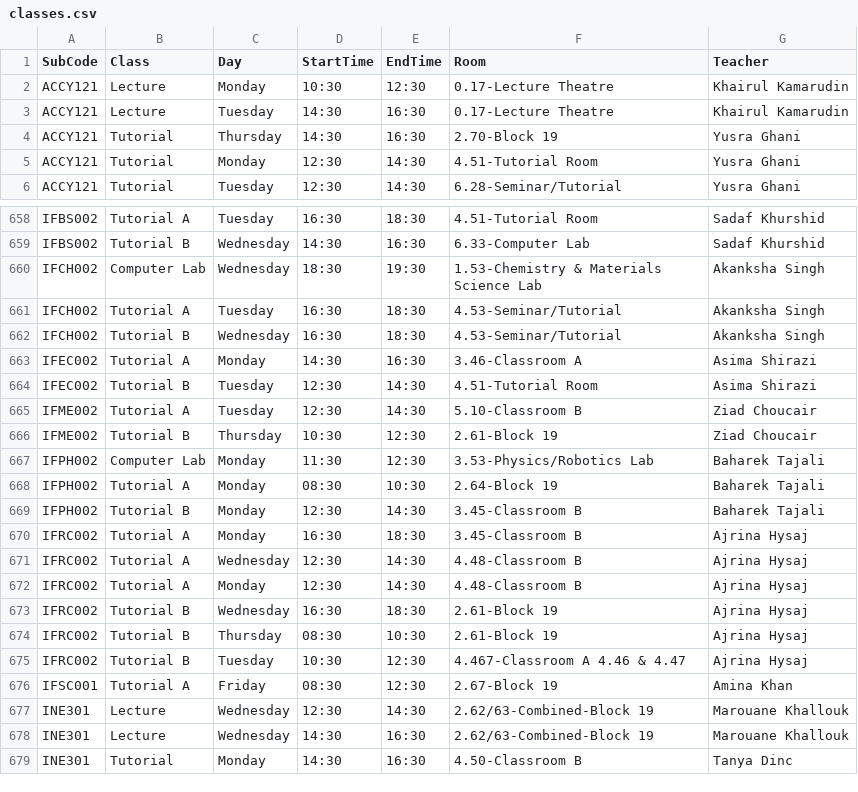
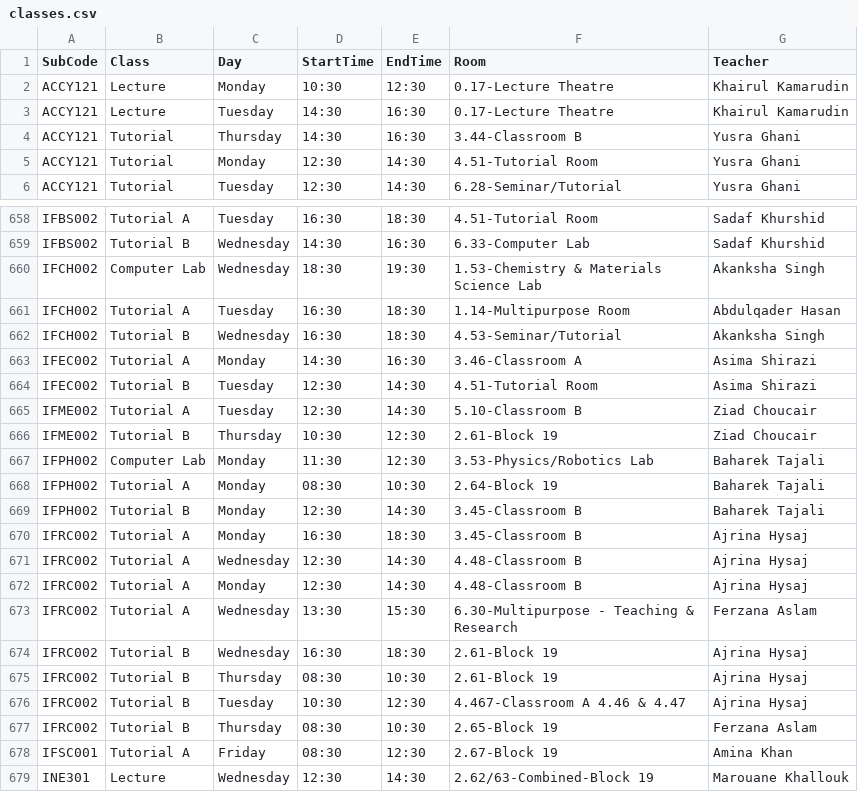
Before and after one commit to tahayparker/vaila, a CSV file: public/classes.csv, drawn as a sheet; only a part is shown, gaps mark what is left out; the shorter side is filled out with more unchanged rows.

```diff
--- a/public/classes.csv
+++ b/public/classes.csv
@@ -3,3 +3,3 @@ ACCY121,Lecture,Monday,10:30,12:30,0.17-Lecture Theatre,Khairul Kamarudin
 ACCY121,Lecture,Tuesday,14:30,16:30,0.17-Lecture Theatre,Khairul Kamarudin
-ACCY121,Tutorial,Thursday,14:30,16:30,2.70-Block 19,Yusra Ghani
+ACCY121,Tutorial,Thursday,14:30,16:30,3.44-Classroom B,Yusra Ghani
 ACCY121,Tutorial,Monday,12:30,14:30,4.51-Tutorial Room,Yusra Ghani
@@ -660,3 +660,3 @@ IFBS002,Tutorial B,Wednesday,14:30,16:30,6.33-Computer Lab,Sadaf Khurshid
 IFCH002,Computer Lab,Wednesday,18:30,19:30,1.53-Chemistry & Materials Science Lab,Akanksha Singh
-IFCH002,Tutorial A,Tuesday,16:30,18:30,4.53-Seminar/Tutorial,Akanksha Singh
+IFCH002,Tutorial A,Tuesday,16:30,18:30,1.14-Multipurpose Room,Abdulqader Hasan
 IFCH002,Tutorial B,Wednesday,16:30,18:30,4.53-Seminar/Tutorial,Akanksha Singh
@@ -672,2 +672,3 @@ IFRC002,Tutorial A,Wednesday,12:30,14:30,4.48-Classroom B,Ajrina Hysaj
 IFRC002,Tutorial A,Monday,12:30,14:30,4.48-Classroom B,Ajrina Hysaj
+IFRC002,Tutorial A,Wednesday,13:30,15:30,6.30-Multipurpose - Teaching & Research,Ferzana Aslam
 IFRC002,Tutorial B,Wednesday,16:30,18:30,2.61-Block 19,Ajrina Hysaj
@@ -675,2 +676,3 @@ IFRC002,Tutorial B,Thursday,08:30,10:30,2.61-Block 19,Ajrina Hysaj
 IFRC002,Tutorial B,Tuesday,10:30,12:30,4.467-Classroom A 4.46 & 4.47,Ajrina Hysaj
+IFRC002,Tutorial B,Thursday,08:30,10:30,2.65-Block 19,Ferzana Aslam
 IFSC001,Tutorial A,Friday,08:30,12:30,2.67-Block 19,Amina Khan
```
Also changed, not shown: 1 other file.
